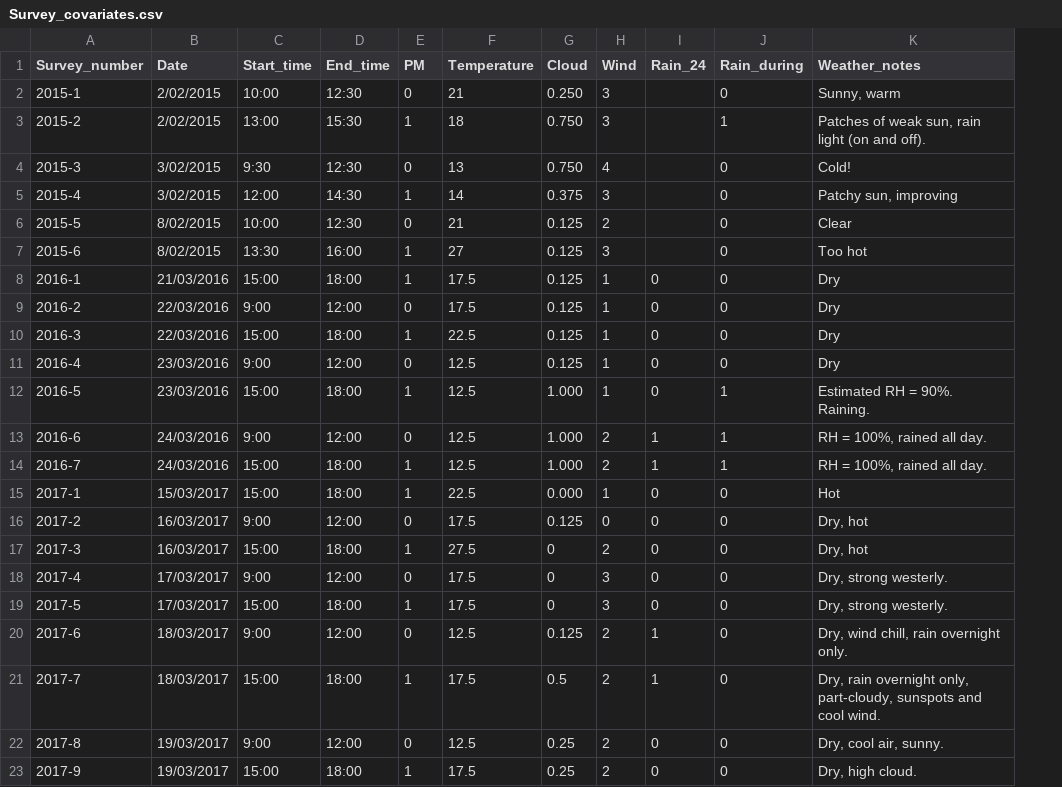
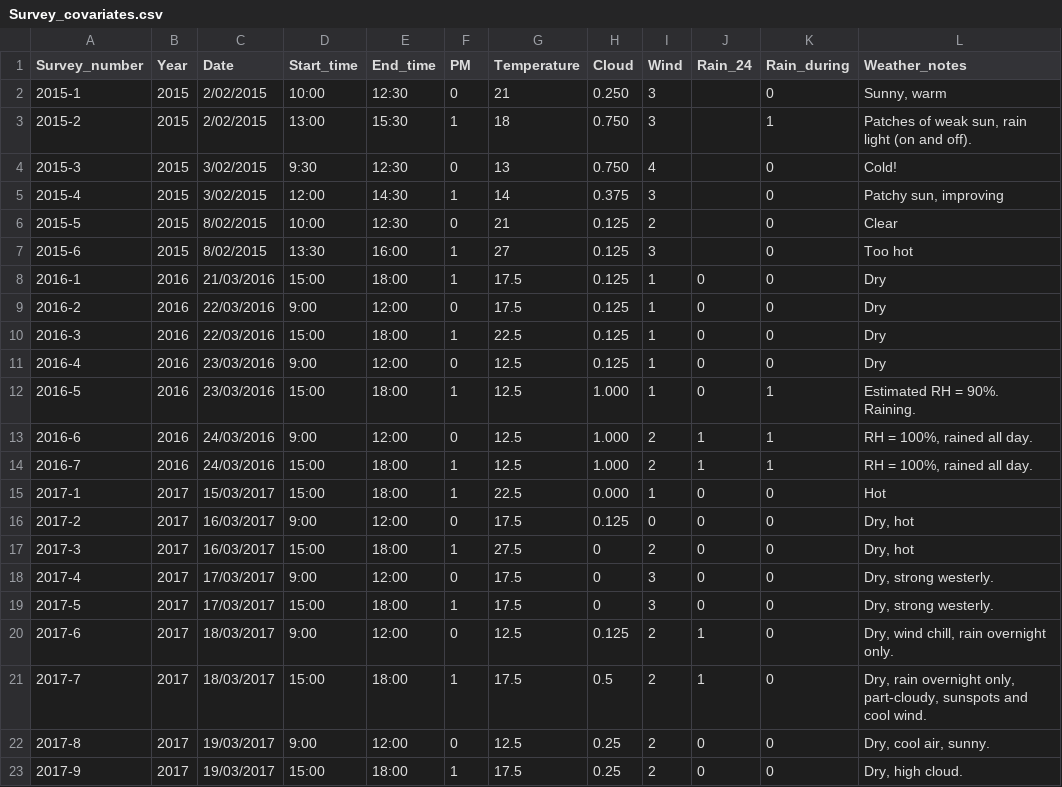
Before and after one commit to ms-sherbert/Otago-lizard-rocks, a CSV file: Survey_covariates.csv, drawn as a sheet; the diff names each change by its address in the sheet, - before the commit and + after, or states it on an @@ line.

Commit message:
Update Survey_covariates.csv

```diff
--- a/Survey_covariates.csv
+++ b/Survey_covariates.csv
+column B (Year), rows 2-23: 2015 | 2015 | 2015 | 2015 | 2015 | 2015 | 2016 | 2016 | 2016 | 2016 | 2016 | 2016 | 2016 | 2017 | 2017 | 2017 | 2017 | 2017 | 2017 | 2017 | 2017 | 2017
```
